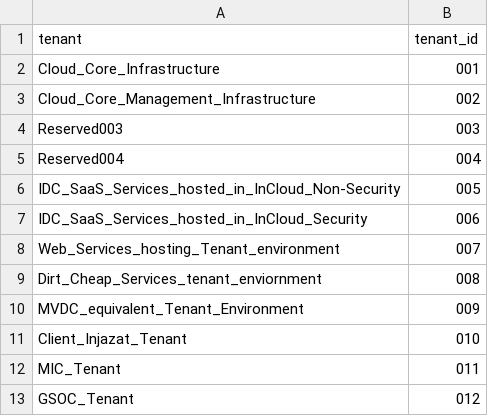
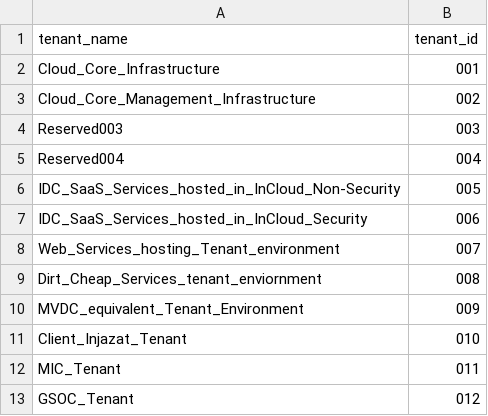
Before and after one commit to shawarby/Inj-AE, a CSV file: tenant.csv, drawn as a sheet.

Commit message:
Update tenant.csv

```diff
--- a/tenant.csv
+++ b/tenant.csv
@@ -1,2 +1,2 @@
-tenant,tenant_id
+tenant_name,tenant_id
 Cloud_Core_Infrastructure,001
```
